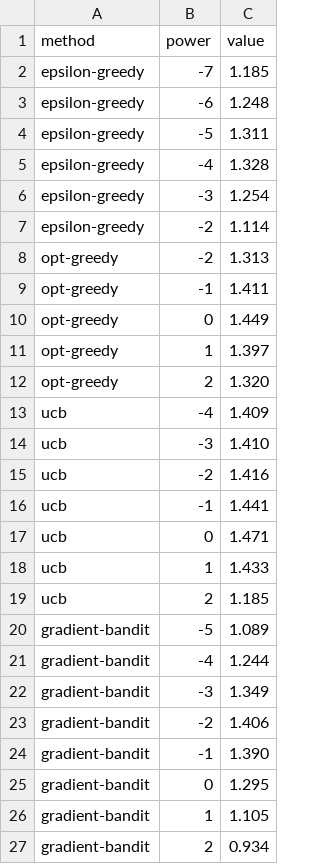
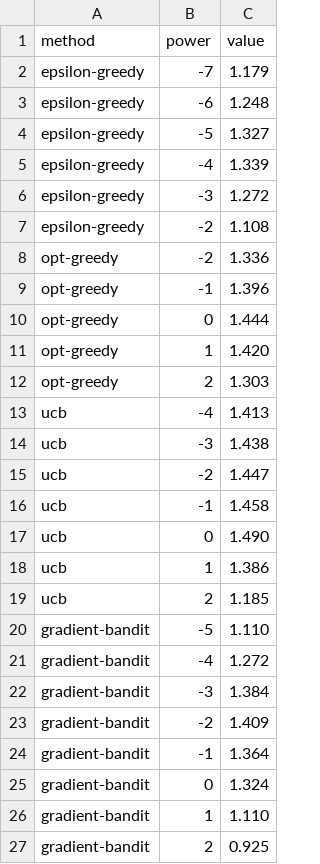
Before and after one commit to sidmontu/bojio, a CSV file: ai/ref/bandit_problems/stationary_results.csv, drawn as a sheet.

```diff
--- a/ai/ref/bandit_problems/stationary_results.csv
+++ b/ai/ref/bandit_problems/stationary_results.csv
@@ -1,27 +1,27 @@
 method,power,value
-epsilon-greedy,-7,1.185
+epsilon-greedy,-7,1.179
 epsilon-greedy,-6,1.248
-epsilon-greedy,-5,1.311
-epsilon-greedy,-4,1.328
-epsilon-greedy,-3,1.254
-epsilon-greedy,-2,1.114
-opt-greedy,-2,1.313
-opt-greedy,-1,1.411
-opt-greedy,0,1.449
-opt-greedy,1,1.397
-opt-greedy,2,1.320
-ucb,-4,1.409
-ucb,-3,1.410
-ucb,-2,1.416
-ucb,-1,1.441
-ucb,0,1.471
-ucb,1,1.433
+epsilon-greedy,-5,1.327
+epsilon-greedy,-4,1.339
+epsilon-greedy,-3,1.272
+epsilon-greedy,-2,1.108
+opt-greedy,-2,1.336
+opt-greedy,-1,1.396
+opt-greedy,0,1.444
+opt-greedy,1,1.420
+opt-greedy,2,1.303
+ucb,-4,1.413
+ucb,-3,1.438
+ucb,-2,1.447
+ucb,-1,1.458
+ucb,0,1.490
+ucb,1,1.386
 ucb,2,1.185
-gradient-bandit,-5,1.089
-gradient-bandit,-4,1.244
-gradient-bandit,-3,1.349
-gradient-bandit,-2,1.406
-gradient-bandit,-1,1.390
-gradient-bandit,0,1.295
-gradient-bandit,1,1.105
-gradient-bandit,2,0.934
+gradient-bandit,-5,1.110
+gradient-bandit,-4,1.272
+gradient-bandit,-3,1.384
+gradient-bandit,-2,1.409
+gradient-bandit,-1,1.364
+gradient-bandit,0,1.324
+gradient-bandit,1,1.110
+gradient-bandit,2,0.925
```
Also changed, not shown: 6 other files.
